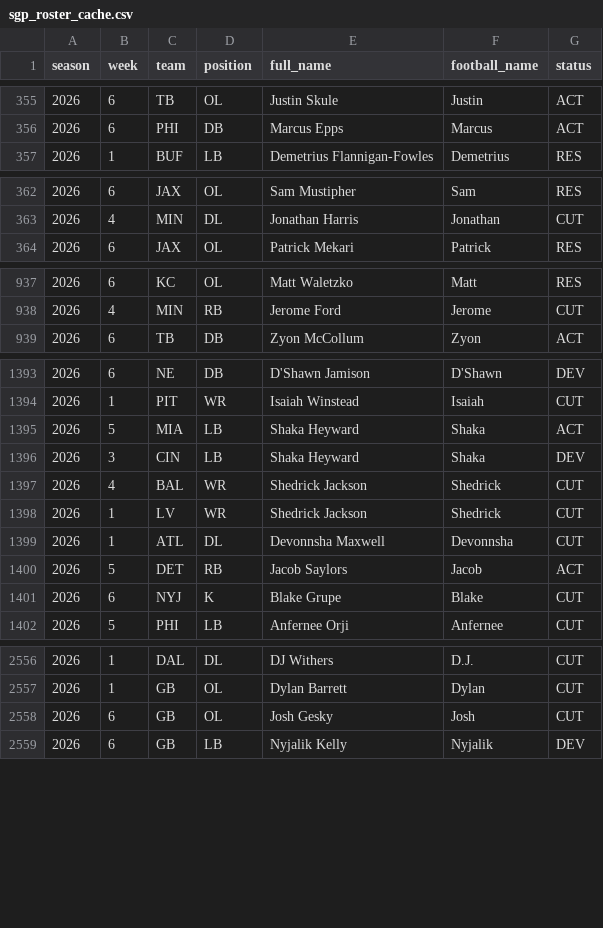
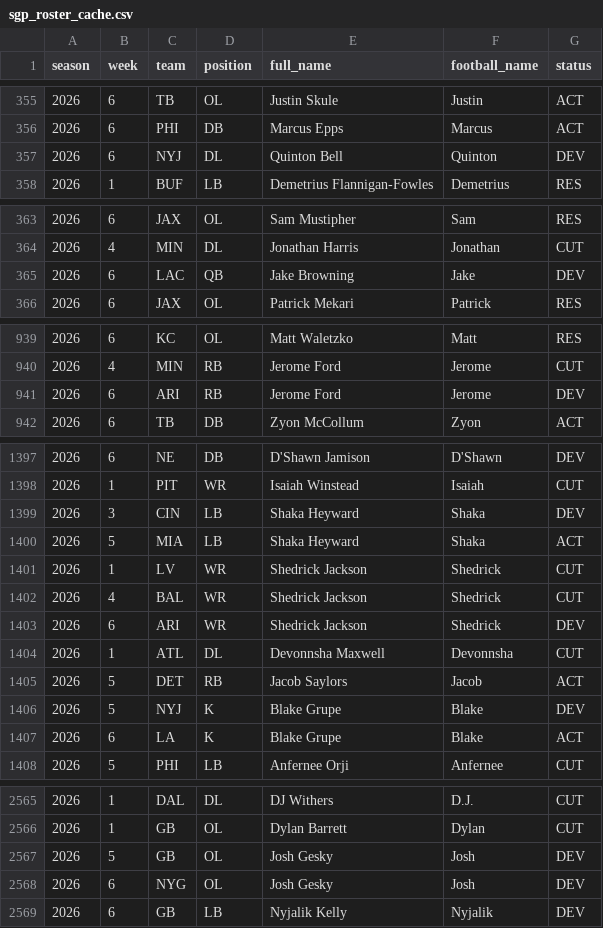
Before and after one commit to zilverest/prop-lab, a CSV file: data/sgp_roster_cache.csv, drawn as a sheet; only a part is shown, gaps mark what is left out; the diff covers the shown part only.

```diff
--- a/data/sgp_roster_cache.csv
+++ b/data/sgp_roster_cache.csv
@@ -356,2 +356,3 @@ season,week,team,position,full_name,football_name,status
 2026,6,PHI,DB,Marcus Epps,Marcus,ACT
+2026,6,NYJ,DL,Quinton Bell,Quinton,DEV
 2026,1,BUF,LB,Demetrius Flannigan-Fowles,Demetrius,RES
@@ -363,2 +364,3 @@ season,week,team,position,full_name,football_name,status
 2026,4,MIN,DL,Jonathan Harris,Jonathan,CUT
+2026,6,LAC,QB,Jake Browning,Jake,DEV
 2026,6,JAX,OL,Patrick Mekari,Patrick,RES
@@ -938,2 +940,3 @@ season,week,team,position,full_name,football_name,status
 2026,4,MIN,RB,Jerome Ford,Jerome,CUT
+2026,6,ARI,RB,Jerome Ford,Jerome,DEV
 2026,6,TB,DB,Zyon McCollum,Zyon,ACT
@@ -1394,9 +1398,11 @@ season,week,team,position,full_name,football_name,status
 2026,1,PIT,WR,Isaiah Winstead,Isaiah,CUT
-2026,5,MIA,LB,Shaka Heyward,Shaka,ACT
 2026,3,CIN,LB,Shaka Heyward,Shaka,DEV
-2026,4,BAL,WR,Shedrick Jackson,Shedrick,CUT
+2026,5,MIA,LB,Shaka Heyward,Shaka,ACT
 2026,1,LV,WR,Shedrick Jackson,Shedrick,CUT
+2026,4,BAL,WR,Shedrick Jackson,Shedrick,CUT
+2026,6,ARI,WR,Shedrick Jackson,Shedrick,DEV
 2026,1,ATL,DL,Devonnsha Maxwell,Devonnsha,CUT
 2026,5,DET,RB,Jacob Saylors,Jacob,ACT
-2026,6,NYJ,K,Blake Grupe,Blake,CUT
+2026,5,NYJ,K,Blake Grupe,Blake,DEV
+2026,6,LA,K,Blake Grupe,Blake,ACT
 2026,5,PHI,LB,Anfernee Orji,Anfernee,CUT
@@ -2557,3 +2566,4 @@ season,week,team,position,full_name,football_name,status
 2026,1,GB,OL,Dylan Barrett,Dylan,CUT
-2026,6,GB,OL,Josh Gesky,Josh,CUT
+2026,5,GB,OL,Josh Gesky,Josh,DEV
+2026,6,NYG,OL,Josh Gesky,Josh,DEV
 2026,6,GB,LB,Nyjalik Kelly,Nyjalik,DEV
```
Also changed, not shown: 5 added rows, 54 moved rows and 12 edited cells elsewhere in this file, data/pipeline_health.csv, data/sgp_quote_snapshots.csv, 5 other files.
